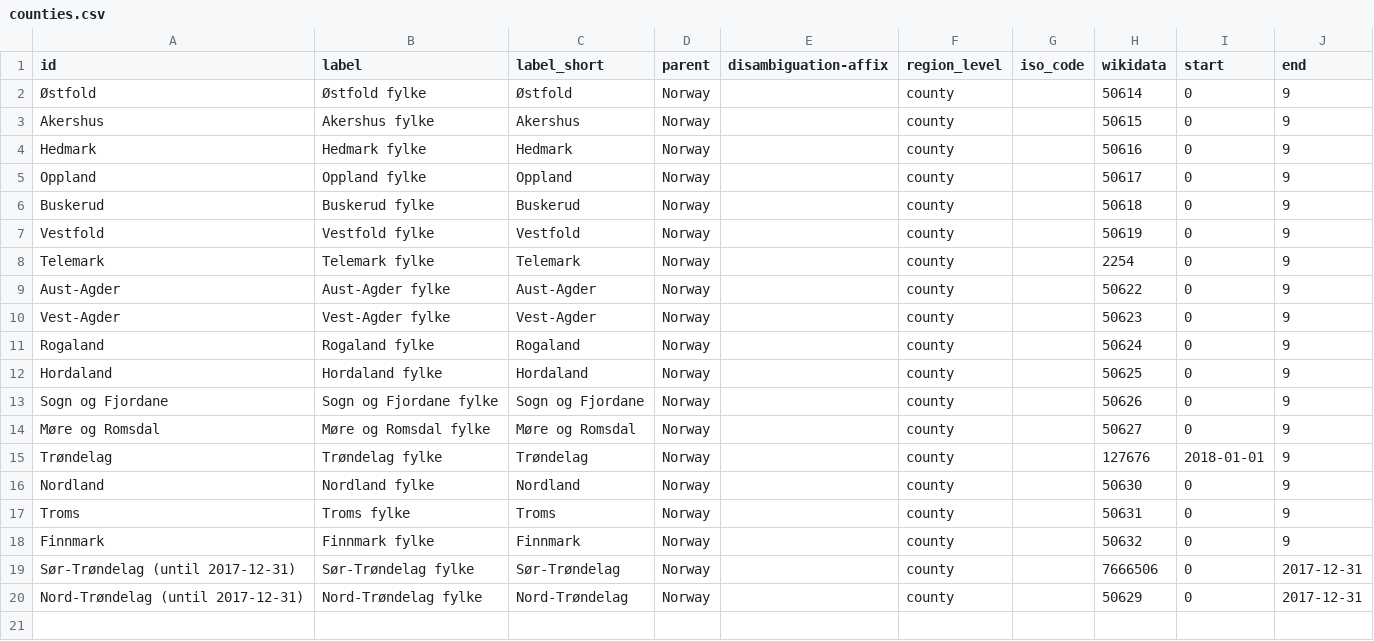
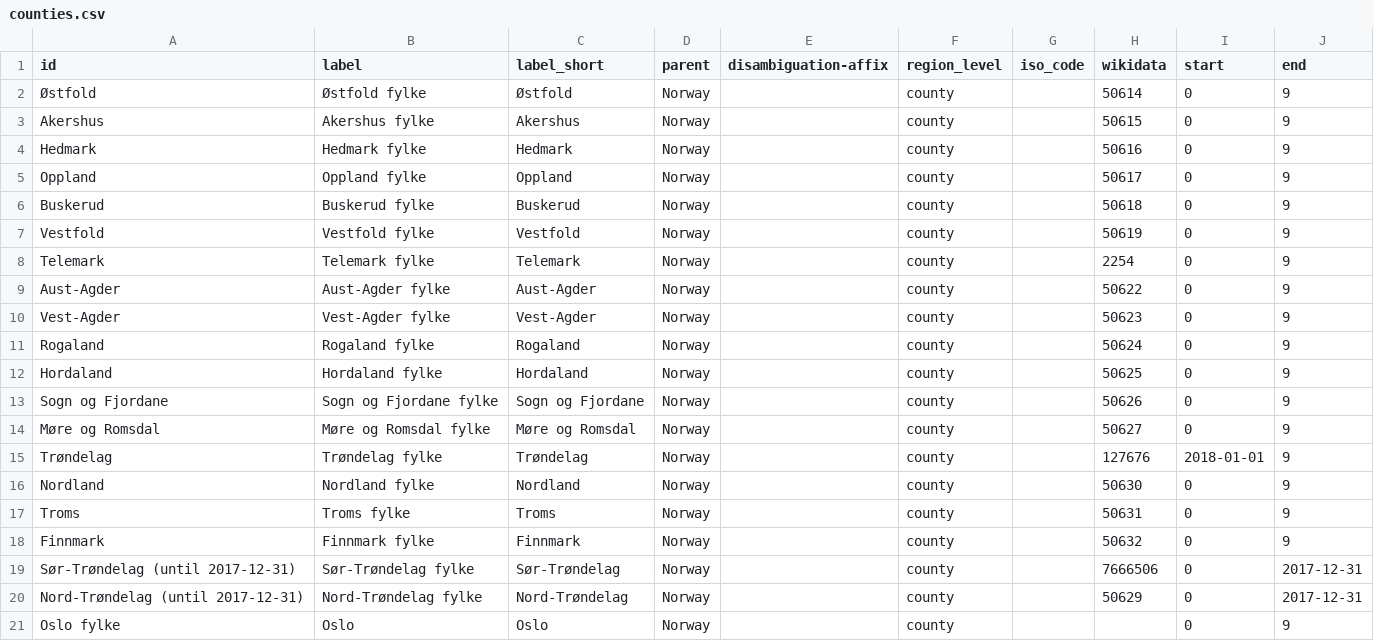
Before and after one commit to marple-newsrobot/marple-datatypes, a CSV file: regions/no/counties.csv, drawn as a sheet; the diff names each change by its address in the sheet, - before the commit and + after, or states it on an @@ line.

```diff
--- a/regions/no/counties.csv
+++ b/regions/no/counties.csv
+row 21: Oslo fylke | Oslo | Oslo | Norway |  | county |  |  | 0 | 9
```
Also changed, not shown: regions/no/municipalities.csv.
